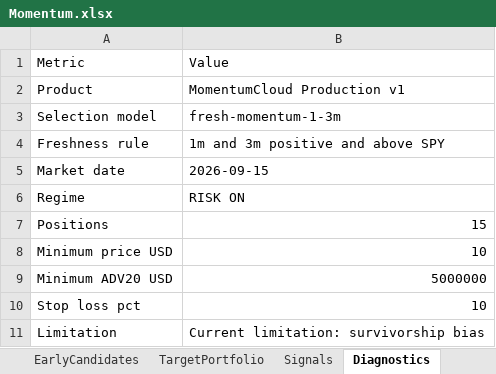
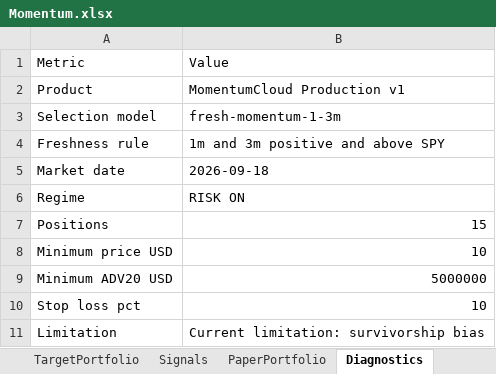
Before and after one commit to tartkennet/MomentumCloud, an Excel workbook: Momentum.xlsx, sheet Diagnostics, drawn as a sheet; values as stored, in another font and other column widths than the file's, no borders; the diff names each change by its address in the sheet, - before the commit and + after, or states it on an @@ line.

```diff
--- a/Momentum.xlsx (sheet Diagnostics)
+++ b/Momentum.xlsx (sheet Diagnostics)
+sheet tab: PaperPortfolio
-B5: 2026-09-15
+B5: 2026-09-18
```
Also changed, not shown: sheet Kandidater, 6 other files.
